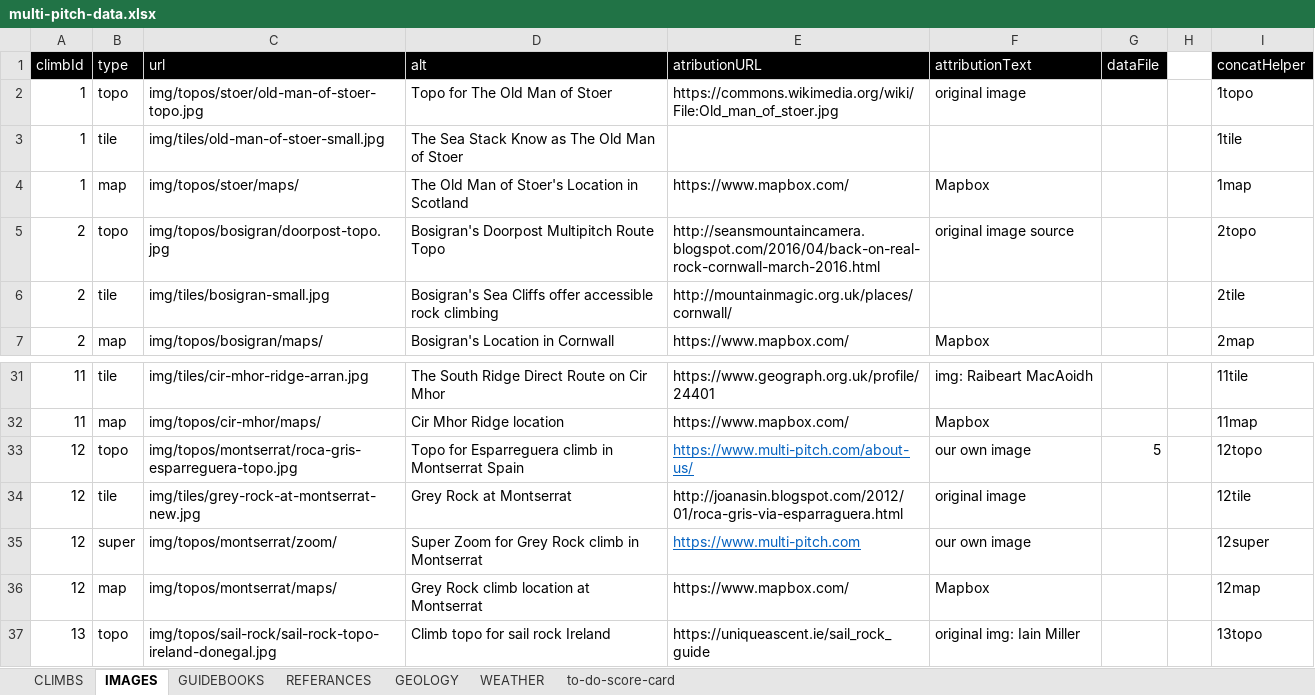
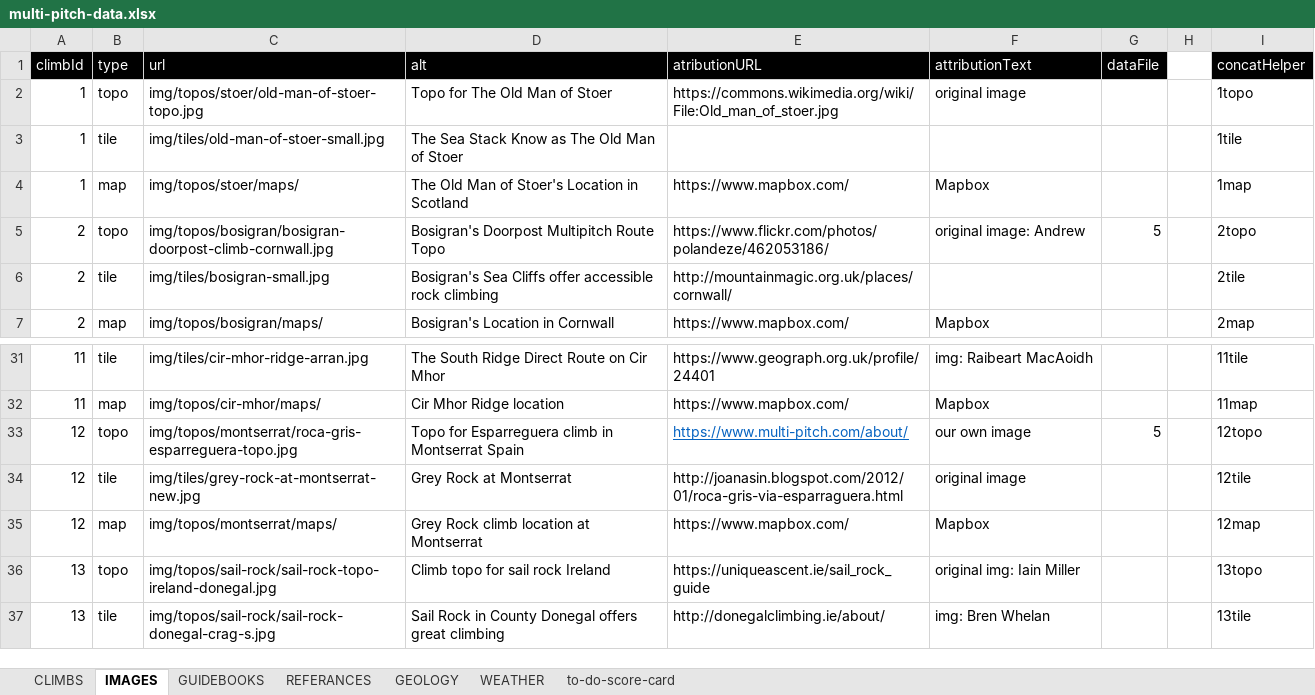
Before and after one commit to dankni/multi-pitch, an Excel workbook: working-files/multi-pitch-data.xlsx, sheet IMAGES, drawn as a sheet; only a part is shown, gaps mark what is left out; the shorter side is filled out with more unchanged rows; values as stored, in another font and other column widths than the file's, no borders; the diff names each change by its address in the sheet, - before the commit and + after, or states it on an @@ line.

Commit message:
added another dynamic topo for Bosigran. Also added a geo-location feature so you can now sort climbs by the closest climbs to where you are using the geo location api - Pretty Cool!

```diff
--- a/working-files/multi-pitch-data.xlsx (sheet IMAGES)
+++ b/working-files/multi-pitch-data.xlsx (sheet IMAGES)
-C5 (url): img/topos/bosigran/doorpost-topo.jpg
+C5 (url): img/topos/bosigran/bosigran-doorpost-climb-cornwall.jpg
-E5 (atributionURL): http://seansmountaincamera.blogspot.com/2016/04/back-on-real-rock-cornwall-march-2016.html
+E5 (atributionURL): https://www.flickr.com/photos/polandeze/462053186/
-F5 (attributionText): original image source
+F5 (attributionText): original image: Andrew
-G5 (dataFile): (empty)
+G5 (dataFile): 5
-E33 (atributionURL): https://www.multi-pitch.com/about-us/
+E33 (atributionURL): https://www.multi-pitch.com/about/
-row 35: 12 | super | img/topos/montserrat/zoom/ | Super Zoom for Grey Rock climb in Montserrat | https://www.multi-pitch.com | our own image |  |  | 12super
```
Also changed, not shown: sheet GUIDEBOOKS, sheet to-do-score-card, 22 other files.
